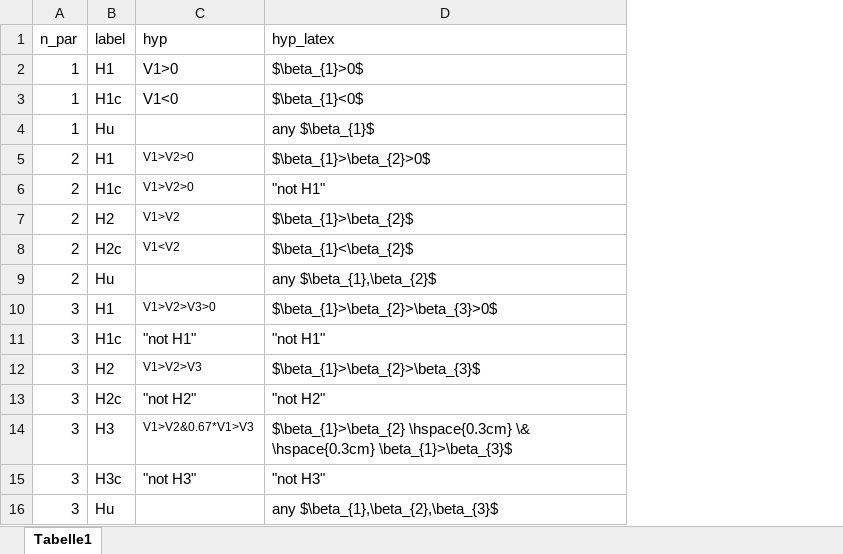
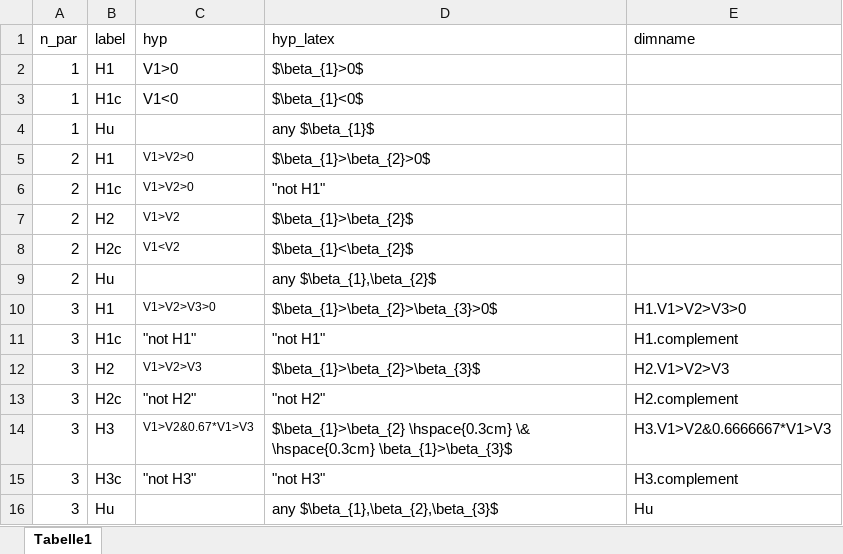
Before and after one commit to anita-lyubenova/MasterThesis_BES, an Excel workbook: Part I/shiny app/par_to_hyp2.xlsx, sheet Tabelle1, drawn as a sheet; values as stored, in another font and other column widths than the file's, no borders; the diff names each change by its address in the sheet, - before the commit and + after, or states it on an @@ line.

```diff
--- a/Part I/shiny app/par_to_hyp2.xlsx (sheet Tabelle1)
+++ b/Part I/shiny app/par_to_hyp2.xlsx (sheet Tabelle1)
+column E (dimname), rows 10-16: H1.V1>V2>V3>0 | H1.complement | H2.V1>V2>V3 | H2.complement | H3.V1>V2&0.6666667*V1>V3 | H3.complement | Hu
```
Also changed, not shown: 4 other files.
